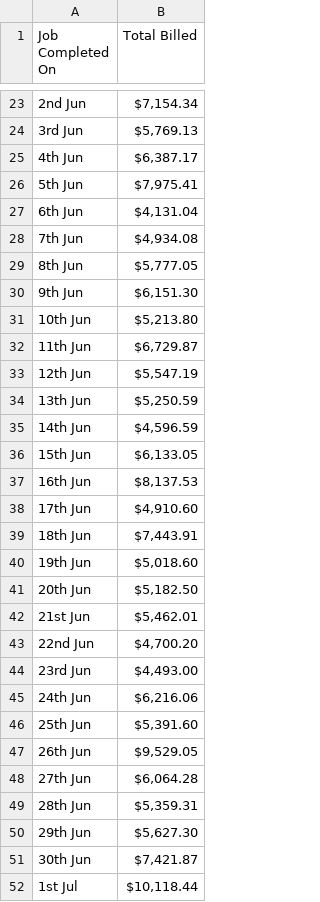
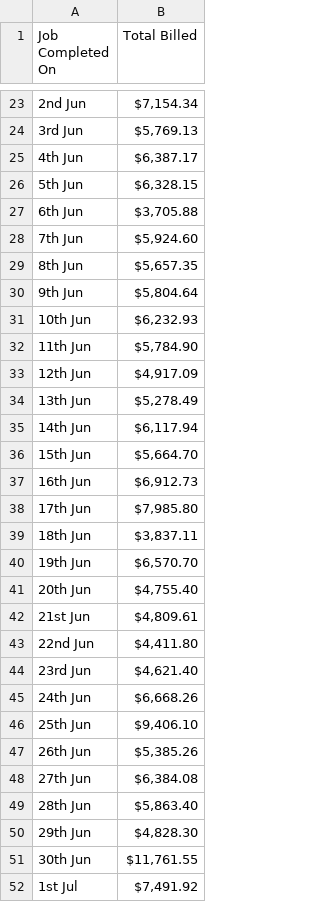
Before and after one commit to growtharchon/sbd-dashboard, a CSV file: Billed (1).csv, drawn as a sheet; only a part is shown, gaps mark what is left out; the diff covers the shown part only.

```diff
--- a/Billed (1).csv
+++ b/Billed (1).csv
@@ -25,28 +25,28 @@
 "4th Jun","$6,387.17"
-"5th Jun","$7,975.41"
-"6th Jun","$4,131.04"
-"7th Jun","$4,934.08"
-"8th Jun","$5,777.05"
-"9th Jun","$6,151.30"
-"10th Jun","$5,213.80"
-"11th Jun","$6,729.87"
-"12th Jun","$5,547.19"
-"13th Jun","$5,250.59"
-"14th Jun","$4,596.59"
-"15th Jun","$6,133.05"
-"16th Jun","$8,137.53"
-"17th Jun","$4,910.60"
-"18th Jun","$7,443.91"
-"19th Jun","$5,018.60"
-"20th Jun","$5,182.50"
-"21st Jun","$5,462.01"
-"22nd Jun","$4,700.20"
-"23rd Jun","$4,493.00"
-"24th Jun","$6,216.06"
-"25th Jun","$5,391.60"
-"26th Jun","$9,529.05"
-"27th Jun","$6,064.28"
-"28th Jun","$5,359.31"
-"29th Jun","$5,627.30"
-"30th Jun","$7,421.87"
-"1st Jul","$10,118.44"
+"5th Jun","$6,328.15"
+"6th Jun","$3,705.88"
+"7th Jun","$5,924.60"
+"8th Jun","$5,657.35"
+"9th Jun","$5,804.64"
+"10th Jun","$6,232.93"
+"11th Jun","$5,784.90"
+"12th Jun","$4,917.09"
+"13th Jun","$5,278.49"
+"14th Jun","$6,117.94"
+"15th Jun","$5,664.70"
+"16th Jun","$6,912.73"
+"17th Jun","$7,985.80"
+"18th Jun","$3,837.11"
+"19th Jun","$6,570.70"
+"20th Jun","$4,755.40"
+"21st Jun","$4,809.61"
+"22nd Jun","$4,411.80"
+"23rd Jun","$4,621.40"
+"24th Jun","$6,668.26"
+"25th Jun","$9,406.10"
+"26th Jun","$5,385.26"
+"27th Jun","$6,384.08"
+"28th Jun","$5,863.40"
+"29th Jun","$4,828.30"
+"30th Jun","$11,761.55"
+"1st Jul","$7,491.92"
```
Also changed, not shown: 14 added rows and 54 edited cells elsewhere in this file, 2 other files.
